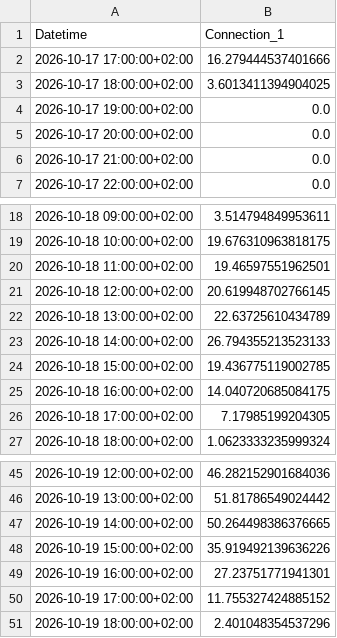
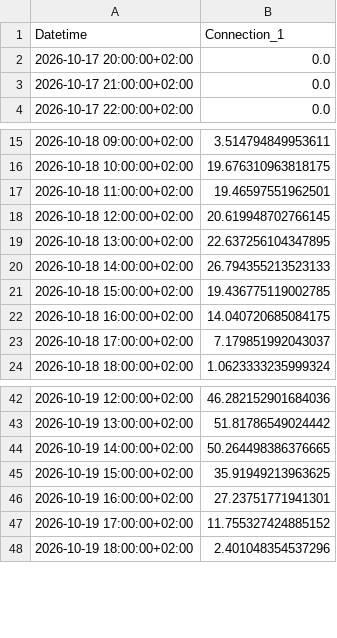
Before and after one commit to FiLa3890/PV-code, a CSV file: estimated_pv.csv, drawn as a sheet; only a part is shown, gaps mark what is left out.

```diff
--- a/estimated_pv.csv
+++ b/estimated_pv.csv
@@ -1,5 +1,2 @@
 Datetime,Connection_1
-2026-10-17 17:00:00+02:00,16.279444537401666
-2026-10-17 18:00:00+02:00,3.6013411394904025
-2026-10-17 19:00:00+02:00,0.0
 2026-10-17 20:00:00+02:00,0.0
@@ -21,3 +18,3 @@ Datetime,Connection_1
 2026-10-18 12:00:00+02:00,20.619948702766145
-2026-10-18 13:00:00+02:00,22.63725610434789
+2026-10-18 13:00:00+02:00,22.637256104347895
 2026-10-18 14:00:00+02:00,26.794355213523133
@@ -25,3 +22,3 @@ Datetime,Connection_1
 2026-10-18 16:00:00+02:00,14.040720685084175
-2026-10-18 17:00:00+02:00,7.17985199204305
+2026-10-18 17:00:00+02:00,7.179851992043037
 2026-10-18 18:00:00+02:00,1.0623333235999324
@@ -47,3 +44,3 @@ Datetime,Connection_1
 2026-10-19 14:00:00+02:00,50.264498386376665
-2026-10-19 15:00:00+02:00,35.919492139636226
+2026-10-19 15:00:00+02:00,35.91949213963625
 2026-10-19 16:00:00+02:00,27.23751771941301
```
